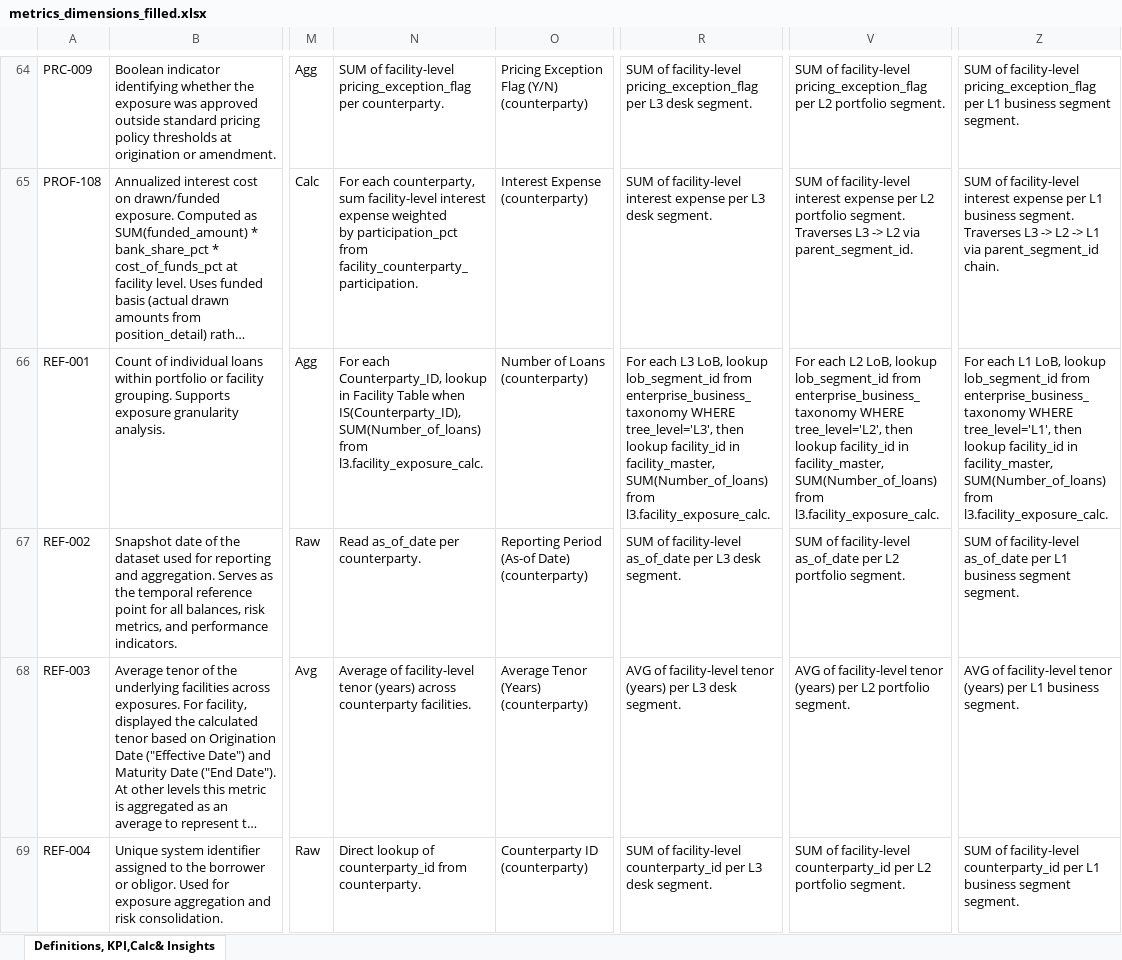
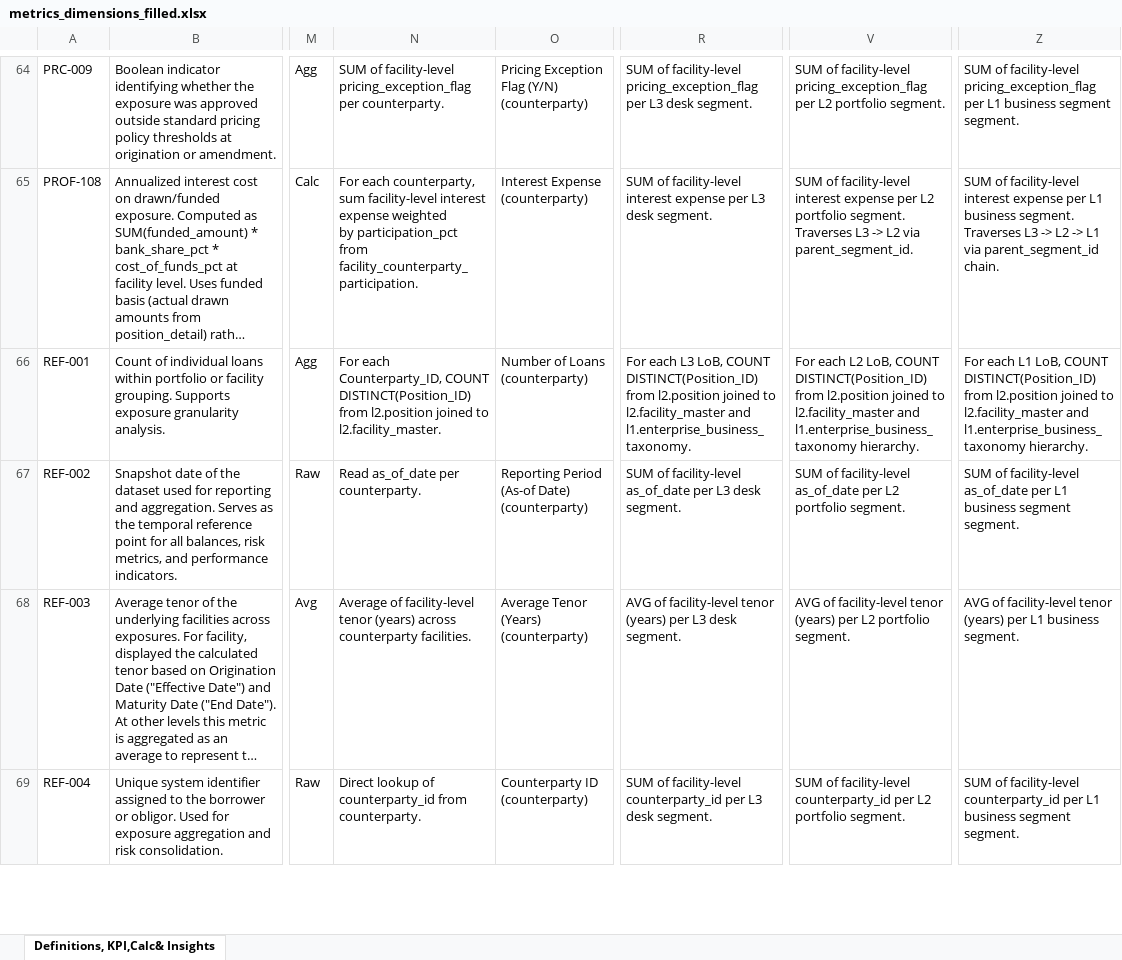
Before and after one commit to tomasgutierrez2000-eng/dmv1, an Excel workbook: data/metrics_dimensions_filled.xlsx, sheet Definitions, KPI,Calc& Insights, drawn as a sheet; only a part is shown, gaps mark what is left out; long unchanged cells end in …; values as stored, in another font and other column widths than the file's, no borders; the diff names each change by its address in the sheet, - before the commit and + after, or states it on an @@ line.

```diff
--- a/data/metrics_dimensions_filled.xlsx (sheet Definitions, KPI,Calc& Insights)
+++ b/data/metrics_dimensions_filled.xlsx (sheet Definitions, KPI,Calc& Insights)
-N66: …each Counterparty_ID, lookup in Facility Table when IS(Counterparty_ID), SUM(Number_of_loans) from l3.facility_exposure_calc.
+N66: …each Counterparty_ID, COUNT DISTINCT(Position_ID) from l2.position joined to l2.facility_master.
-R66: …L3 LoB, lookup lob_segment_id from enterprise_business_taxonomy WHERE tree_level='L3', then lookup facility_id in facility_master, SUM(Number_of_loans) from l3.facility_exposure_calc.
+R66: …L3 LoB, COUNT DISTINCT(Position_ID) from l2.position joined to l2.facility_master and l1.enterprise_business_taxonomy.
-V66: …L2 LoB, lookup lob_segment_id from enterprise_business_taxonomy WHERE tree_level='L2', then lookup facility_id in facility_master, SUM(Number_of_loans) from l3.facility_exposure_calc.
+V66: …L2 LoB, COUNT DISTINCT(Position_ID) from l2.position joined to l2.facility_master and l1.enterprise_business_taxonomy hierarchy.
-Z66: …L1 LoB, lookup lob_segment_id from enterprise_business_taxonomy WHERE tree_level='L1', then lookup facility_id in facility_master, SUM(Number_of_loans) from l3.facility_exposure_calc.
+Z66: …L1 LoB, COUNT DISTINCT(Position_ID) from l2.position joined to l2.facility_master and l1.enterprise_business_taxonomy hierarchy.
```
Also changed, not shown: 4 other files.
